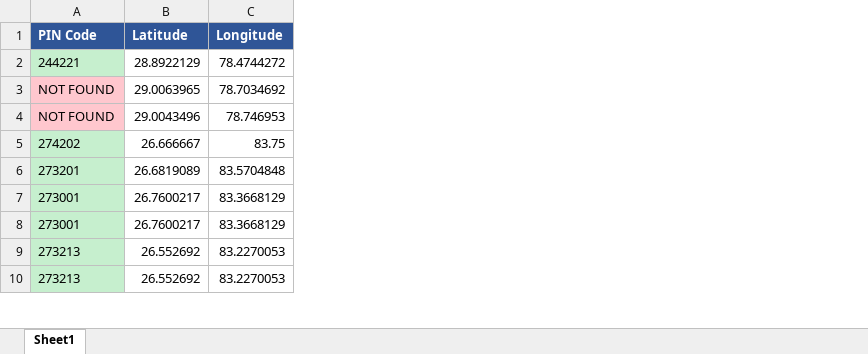
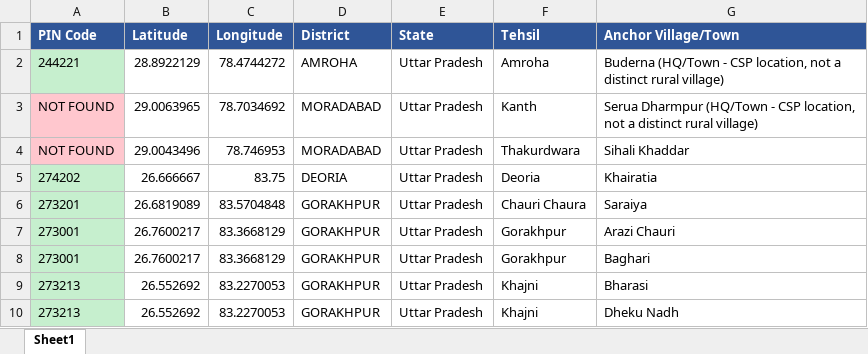
Before and after one commit to mansikanchan2003/G-Map-Data-Scraper, an Excel workbook: Geocoded_Ad_Targeting_Locations_FINAL.xlsx, sheet Sheet1, drawn as a sheet; only a part is shown; values as stored, in another font and other column widths than the file's, no borders; table styles not drawn; the diff names each change by its address in the sheet, - before the commit and + after, or states it on an @@ line.

Commit message:
Step 10.1: Autonomous queue and data export improvements

```diff
--- a/Geocoded_Ad_Targeting_Locations_FINAL.xlsx (sheet Sheet1)
+++ b/Geocoded_Ad_Targeting_Locations_FINAL.xlsx (sheet Sheet1)
+column D (District), rows 2-10: AMROHA | MORADABAD | MORADABAD | DEORIA | GORAKHPUR | GORAKHPUR | GORAKHPUR | GORAKHPUR | GORAKHPUR
+column E (State), rows 2-10: all Uttar Pradesh
+column F (Tehsil), rows 2-10: Amroha | Kanth | Thakurdwara | Deoria | Chauri Chaura | Gorakhpur | Gorakhpur | Khajni | Khajni
+column G (Anchor Village/Town), rows 2-10: Buderna (HQ/Town - CSP location, not a distinct rural village) | Serua Dharmpur (HQ/Town - CSP location, not a distinct rural village) | Sihali Khaddar | Khairatia | Saraiya | Arazi Chauri | Baghari | Bharasi | Dheku Nadh
```
Also changed, not shown: 11 other files.
